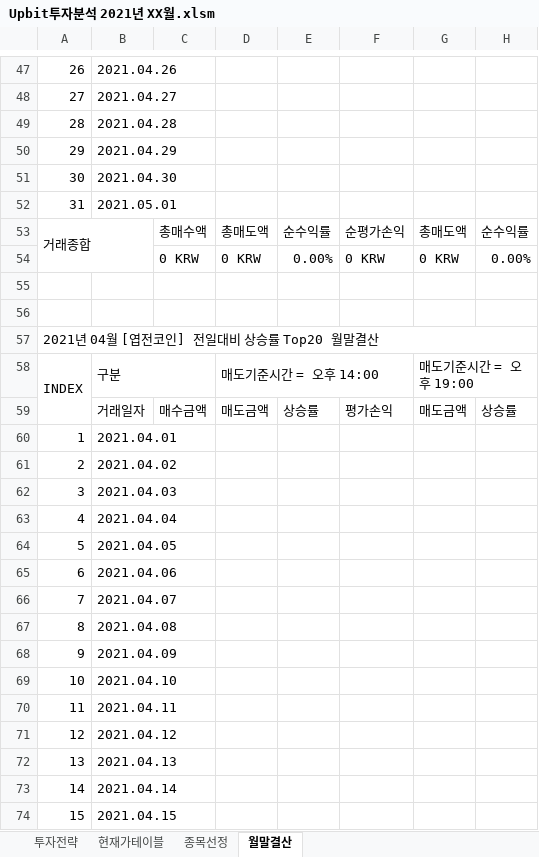
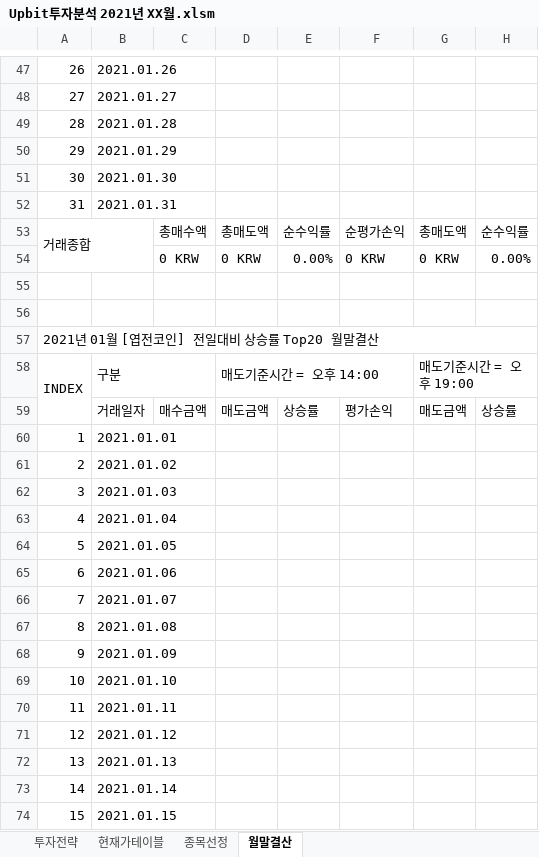
Before and after one commit to JoSihun/Upbit, an Excel workbook: Upbit투자분석 2021년 XX월.xlsm, sheet 월말결산, drawn as a sheet; only a part is shown, gaps mark what is left out; values as stored, in another font and other column widths than the file's, no cell formats; charts and pictures and conditional formats not drawn; the diff covers the shown part only; the diff names each change by its address in the sheet, - before the commit and + after, or states it on an @@ line.

```diff
--- a/Upbit투자분석 2021년 XX월.xlsm (sheet 월말결산)
+++ b/Upbit투자분석 2021년 XX월.xlsm (sheet 월말결산)
-B47: 2021.04.26
+B47: 2021.01.26
-B48: 2021.04.27
+B48: 2021.01.27
-B49: 2021.04.28
+B49: 2021.01.28
-B50: 2021.04.29
+B50: 2021.01.29
-B51: 2021.04.30
+B51: 2021.01.30
-B52: 2021.05.01
+B52: 2021.01.31
-A57: 2021년 04월 [엽전코인] 전일대비 상승률 Top20 월말결산
+A57: 2021년 01월 [엽전코인] 전일대비 상승률 Top20 월말결산
-B60: 2021.04.01
+B60: 2021.01.01
-B61: 2021.04.02
+B61: 2021.01.02
-B62: 2021.04.03
+B62: 2021.01.03
-B63: 2021.04.04
+B63: 2021.01.04
-B64: 2021.04.05
+B64: 2021.01.05
-B65: 2021.04.06
+B65: 2021.01.06
-B66: 2021.04.07
+B66: 2021.01.07
-B67: 2021.04.08
+B67: 2021.01.08
-B68: 2021.04.09
+B68: 2021.01.09
-B69: 2021.04.10
+B69: 2021.01.10
-B70: 2021.04.11
+B70: 2021.01.11
-B71: 2021.04.12
+B71: 2021.01.12
-B72: 2021.04.13
+B72: 2021.01.13
-B73: 2021.04.14
+B73: 2021.01.14
-B74: 2021.04.15
+B74: 2021.01.15
```
Also changed, not shown: 203 edited cells elsewhere in this sheet, sheet 투자전략, sheet 현재가테이블, sheet 종목선정, cell formats, 3 other files.
